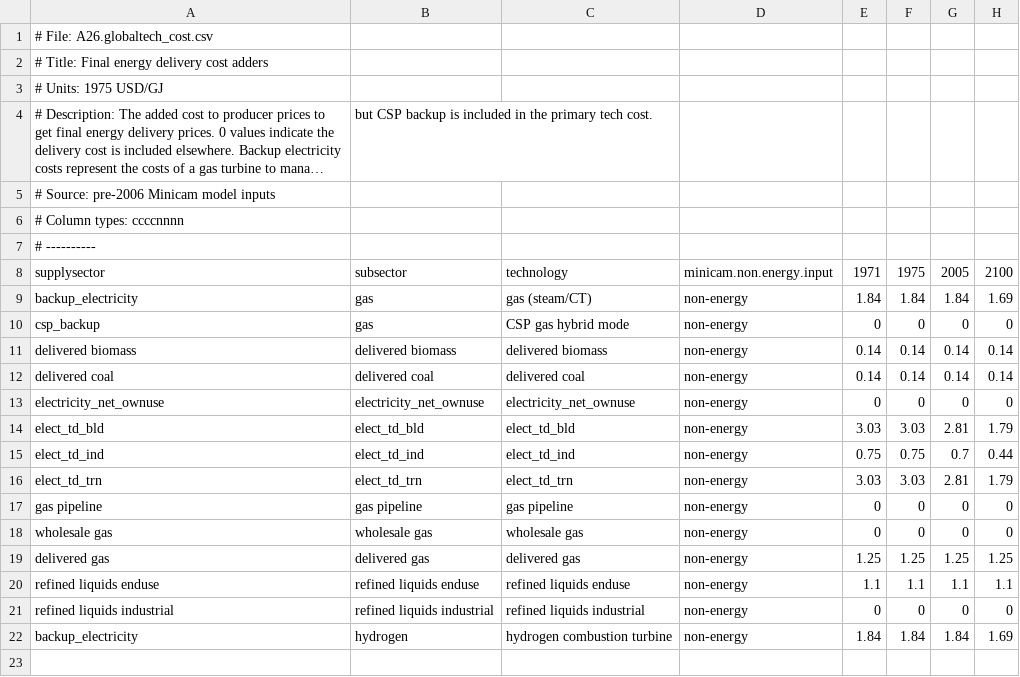
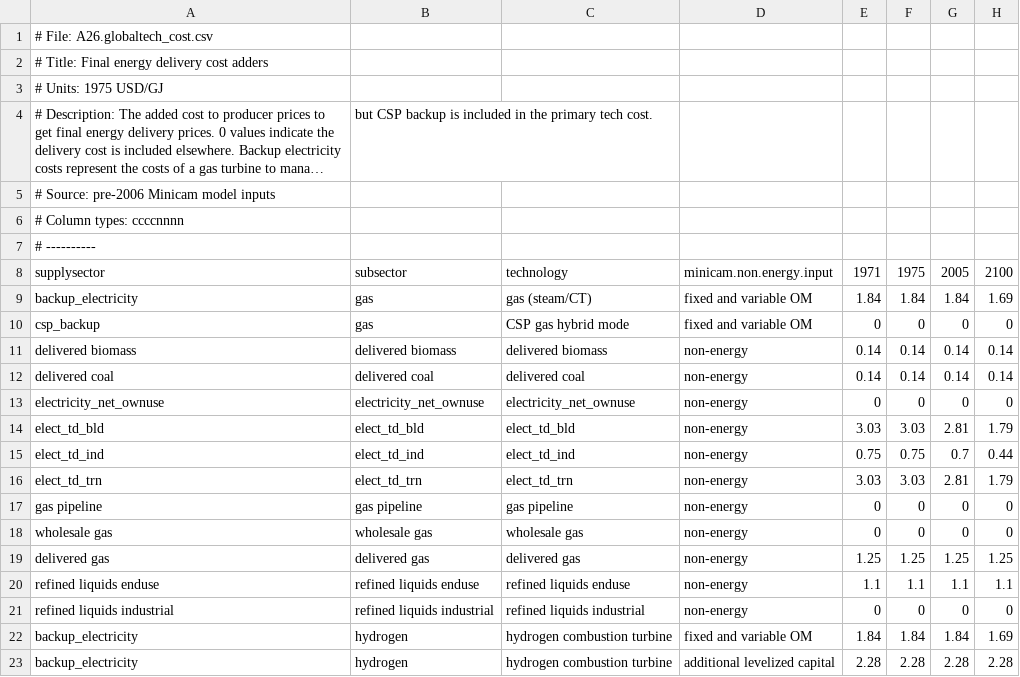
Before and after one commit to jayfuhrman/min-viable-cdr, a CSV file: input/gcamdata/inst/extdata/energy/A26.globaltech_cost.csv, drawn as a sheet; long unchanged cells end in ….

Commit message:
Additional capex for H2 combustion turbines

```diff
--- a/input/gcamdata/inst/extdata/energy/A26.globaltech_cost.csv
+++ b/input/gcamdata/inst/extdata/energy/A26.globaltech_cost.csv
@@ -8,4 +8,4 @@
 supplysector,subsector,technology,minicam.non.energy.input,1971,1975,2005,2100
-backup_electricity,gas,gas (steam/CT),non-energy,1.84,1.84,1.84,1.69
-csp_backup,gas,CSP gas hybrid mode,non-energy,0,0,0,0
+backup_electricity,gas,gas (steam/CT),fixed and variable OM,1.84,1.84,1.84,1.69
+csp_backup,gas,CSP gas hybrid mode,fixed and variable OM,0,0,0,0
 delivered biomass,delivered biomass,delivered biomass,non-energy,0.14,0.14,0.14,0.14
@@ -21,2 +21,3 @@ refined liquids enduse,refined liquids enduse,refined liquids enduse,non-energy,
 refined liquids industrial,refined liquids industrial,refined liquids industrial,non-energy,0,0,0,0
-backup_electricity,hydrogen,hydrogen combustion turbine,non-energy,1.84,1.84,1.84,1.69
+backup_electricity,hydrogen,hydrogen combustion turbine,fixed and variable OM,1.84,1.84,1.84,1.69
+backup_electricity,hydrogen,hydrogen combustion turbine,additional levelized capital,2.28,2.28,2.28,2.28
```
